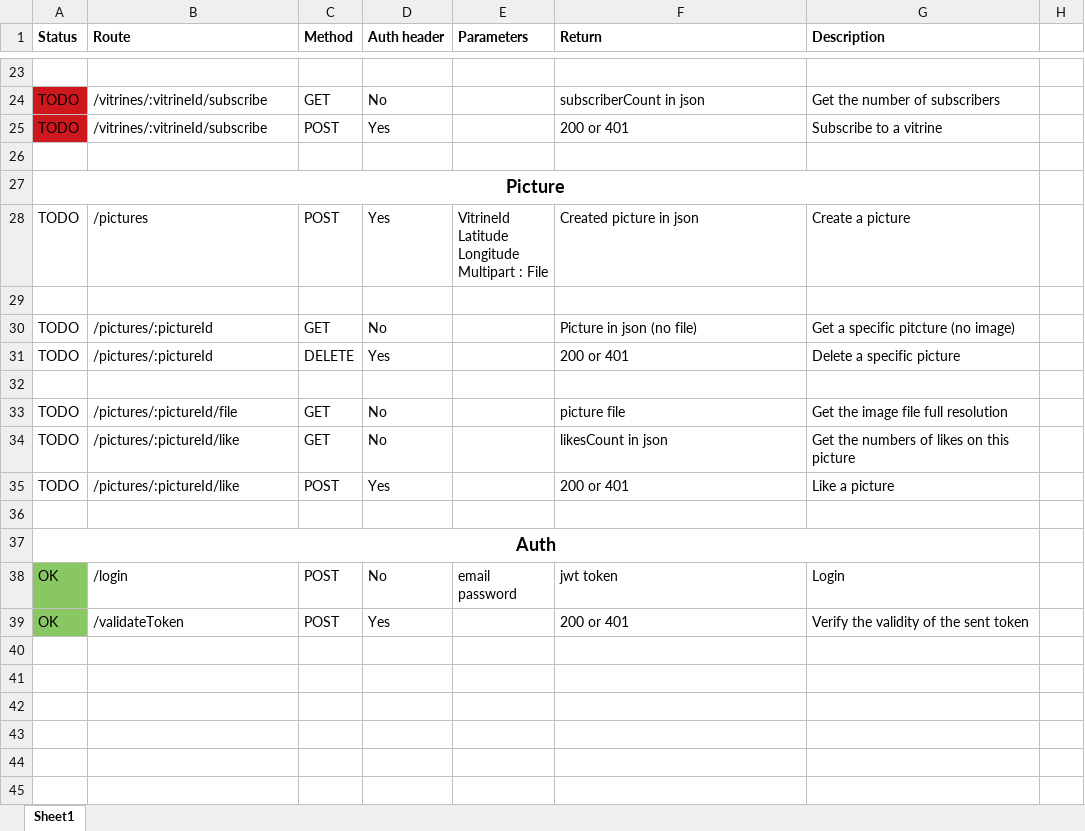
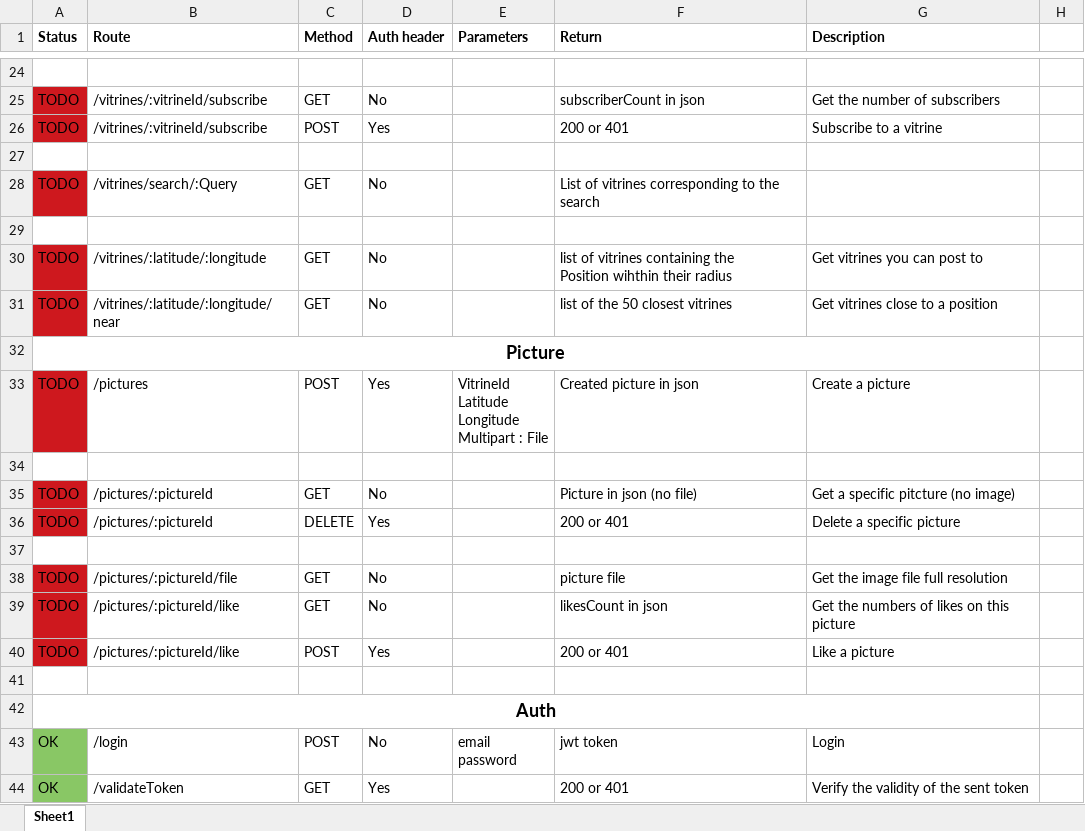
Before and after one commit to ceschinloris/Vitrine_API, an Excel workbook: documents/api_routes.xlsx, sheet Sheet1, drawn as a sheet; only a part is shown, gaps mark what is left out; values as stored, in another font and other column widths than the file's, no borders; addresses are those after the commit; ↵ is a line break in a cell; the diff covers the shown part only; the diff names each change by its address in the sheet, - before the commit and + after, or states it on an @@ line.

Commit message:
Vitrine routes

```diff
--- a/documents/api_routes.xlsx (sheet Sheet1)
+++ b/documents/api_routes.xlsx (sheet Sheet1)
+row 28: TODO | /vitrines/search/:Query | GET | No |  | List of vitrines corresponding to the search
+row 29: (empty)
+row 30: TODO | /vitrines/:latitude/:longitude | GET | No |  | list of vitrines containing the ↵ Position wihthin their radius | Get vitrines you can post to
+row 31: TODO | /vitrines/:latitude/:longitude/near | GET | No |  | list of the 50 closest vitrines | Get vitrines close to a position
-A33 fill: none
+A33 fill: #CE181E
-A35:A36 fill: none
+A35:A36 fill: #CE181E
-A38:A40 fill: none
+A38:A40 fill: #CE181E
-C44 (Method): POST
+C44 (Method): GET
```
Also changed, not shown: 5 added rows, 4 removed rows and cell formats elsewhere in this sheet, 2 other files.
